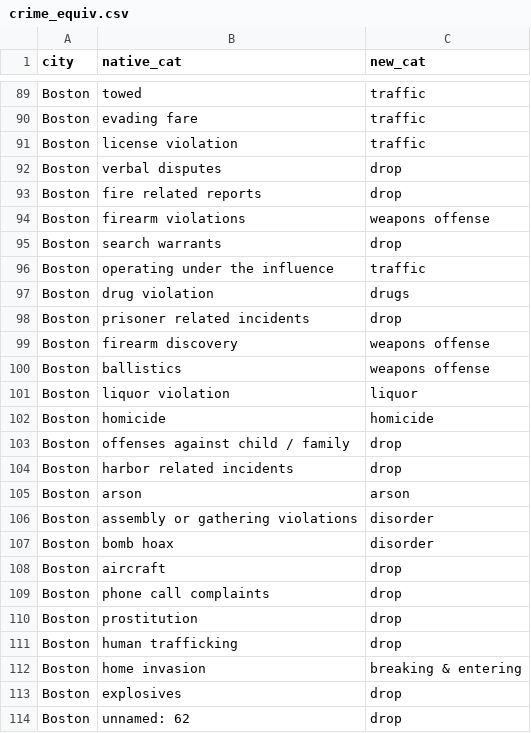
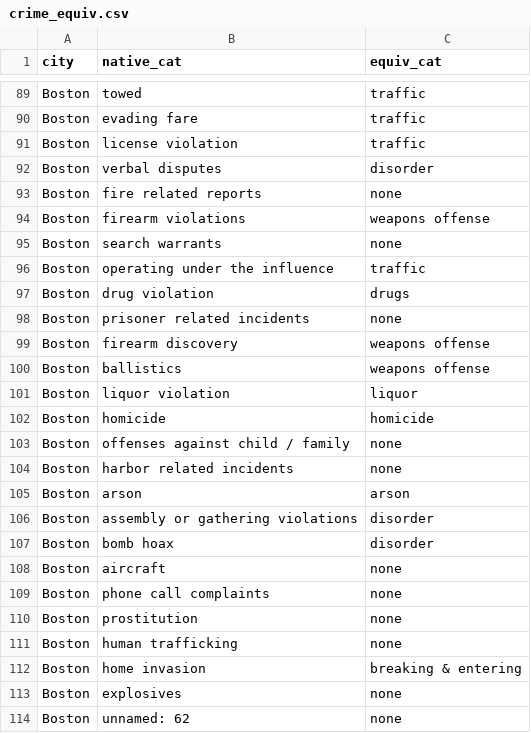
Before and after one commit to codydev901/4180fp, a CSV file: helper_data/crime_equiv.csv, drawn as a sheet; only a part is shown, gaps mark what is left out; the diff covers the shown part only.

```diff
--- a/helper_data/crime_equiv.csv
+++ b/helper_data/crime_equiv.csv
@@ -1 +1 @@
-city,native_cat,new_cat
+city,native_cat,equiv_cat
@@ -91,9 +91,9 @@ Boston,evading fare,traffic
 Boston,license violation,traffic
-Boston,verbal disputes,drop
-Boston,fire related reports,drop
+Boston,verbal disputes,disorder
+Boston,fire related reports,none
 Boston,firearm violations,weapons offense
-Boston,search warrants,drop
+Boston,search warrants,none
 Boston,operating under the influence,traffic
 Boston,drug violation,drugs
-Boston,prisoner related incidents,drop
+Boston,prisoner related incidents,none
 Boston,firearm discovery,weapons offense
@@ -102,4 +102,4 @@ Boston,liquor violation,liquor
 Boston,homicide,homicide
-Boston,offenses against child / family,drop
-Boston,harbor related incidents,drop
+Boston,offenses against child / family,none
+Boston,harbor related incidents,none
 Boston,arson,arson
@@ -107,8 +107,8 @@ Boston,assembly or gathering violations,disorder
 Boston,bomb hoax,disorder
-Boston,aircraft,drop
-Boston,phone call complaints,drop
-Boston,prostitution,drop
-Boston,human trafficking,drop
+Boston,aircraft,none
+Boston,phone call complaints,none
+Boston,prostitution,none
+Boston,human trafficking,none
 Boston,home invasion,breaking & entering
-Boston,explosives,drop
-Boston,unnamed: 62,drop
+Boston,explosives,none
+Boston,unnamed: 62,none
```
Also changed, not shown: 33 edited cells elsewhere in this file, parsed_data/yearly_crime_ratio_per_city.csv, 23 other files.
